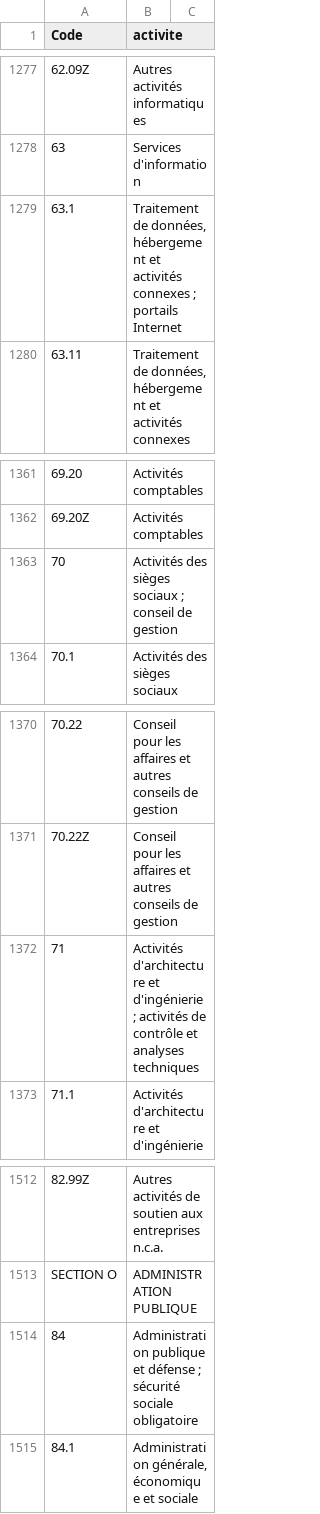
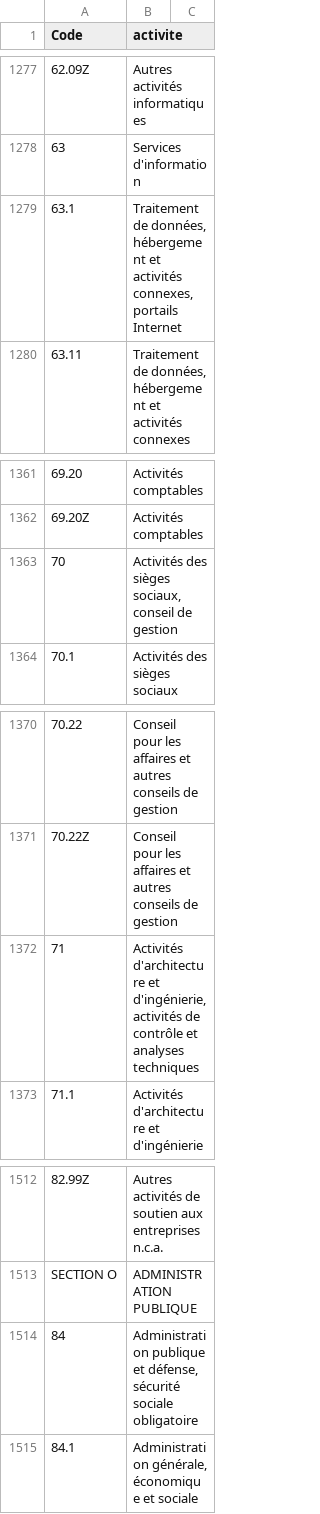
Before and after one commit to windleo44/all_insee_siret, a CSV file: sections.csv, drawn as a sheet; only a part is shown, gaps mark what is left out; the diff covers the shown part only; the diff names each change by its address in the sheet, - before the commit and + after, or states it on an @@ line.

```diff
--- a/sections.csv
+++ b/sections.csv
-B1279 (activite): …et activités connexes ; portails Internet
+B1279 (activite): …et activités connexes, portails Internet
-B1363 (activite): …des sièges sociaux ; conseil de…
+B1363 (activite): …des sièges sociaux, conseil de…
-B1372 (activite): …d'architecture et d'ingénierie ; activités de…
+B1372 (activite): …d'architecture et d'ingénierie, activités de…
-B1514 (activite): …publique et défense ; sécurité sociale…
+B1514 (activite): …publique et défense, sécurité sociale…
```
Also changed, not shown: 17 edited cells elsewhere in this file.
